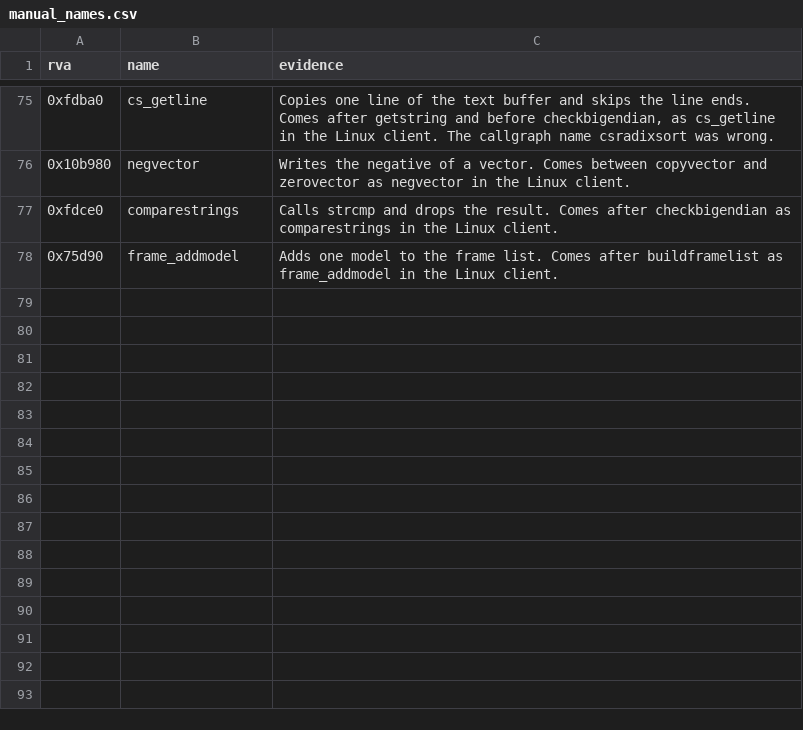
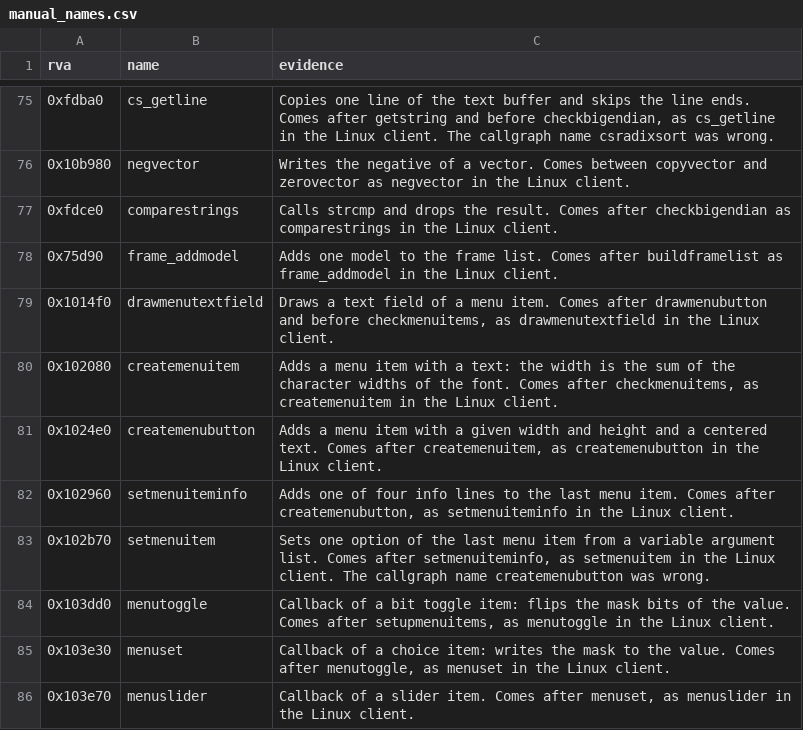
Before and after one commit to TheGreatVulpzin/OpenSubRosa24, a CSV file: analysis/client_win/manual_names.csv, drawn as a sheet; only a part is shown, gaps mark what is left out.

Commit message:
Client C5: name the menu item functions after the Linux symbols
The Linux client in address order gives drawmenutextfield, createmenuitem,
createmenubutton, setmenuiteminfo, setmenuitem, menutoggle, menuset and
menuslider. 0x102b70 had the name createmenubutton, but it is setmenuitem:
it sets one option of the last item. The real createmenubutton is
0x1024e0. Build ok; drawmenuitems, drawmenubutton2 and
generatemenutextures stay the same on every recorded call.

```diff
--- a/analysis/client_win/manual_names.csv
+++ b/analysis/client_win/manual_names.csv
@@ -78 +78,9 @@ rva,name,evidence
 0x75d90,frame_addmodel,"Adds one model to the frame list. Comes after buildframelist as frame_addmodel in the Linux client."
+0x1014f0,drawmenutextfield,"Draws a text field of a menu item. Comes after drawmenubutton and before checkmenuitems, as drawmenutextfield in the Linux client."
+0x102080,createmenuitem,"Adds a menu item with a text: the width is the sum of the character widths of the font. Comes after checkmenuitems, as createmenuitem in the Linux client."
+0x1024e0,createmenubutton,"Adds a menu item with a given width and height and a centered text. Comes after createmenuitem, as createmenubutton in the Linux client."
+0x102960,setmenuiteminfo,"Adds one of four info lines to the last menu item. Comes after createmenubutton, as setmenuiteminfo in the Linux client."
+0x102b70,setmenuitem,"Sets one option of the last menu item from a variable argument list. Comes after setmenuiteminfo, as setmenuitem in the Linux client. The callgraph name createmenubutton was wrong."
+0x103dd0,menutoggle,"Callback of a bit toggle item: flips the mask bits of the value. Comes after setupmenuitems, as menutoggle in the Linux client."
+0x103e30,menuset,"Callback of a choice item: writes the mask to the value. Comes after menutoggle, as menuset in the Linux client."
+0x103e70,menuslider,"Callback of a slider item. Comes after menuset, as menuslider in the Linux client."
```
Also changed, not shown: analysis/client_win/functions.csv, analysis/client_win/groups.csv, 4 other files.
